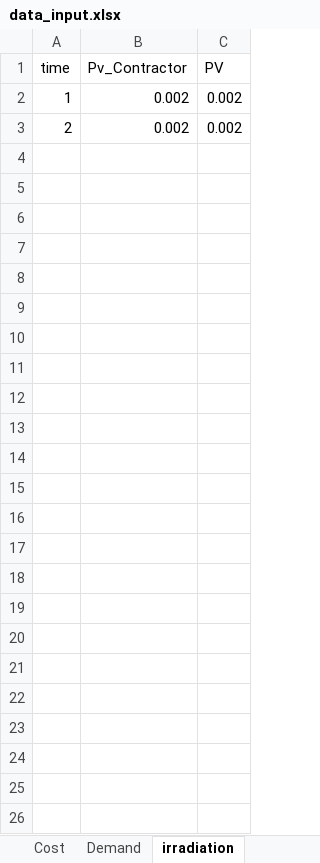
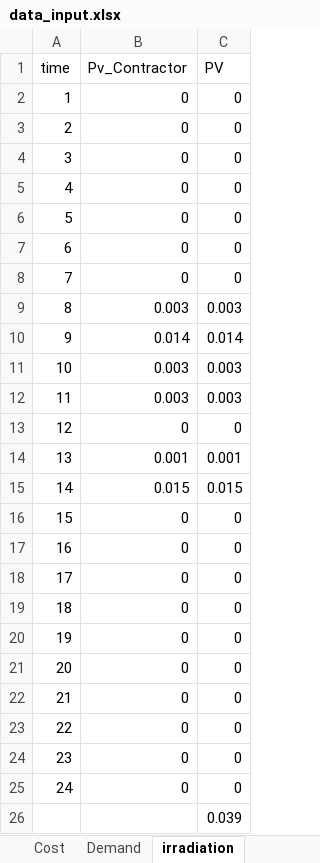
Before and after one commit to luisa-brueser/Optimization_Contracting, an Excel workbook: src/pv_optimizer_contracting/data_input.xlsx, sheet irradiation, drawn as a sheet; values as stored, in another font and other column widths than the file's, no borders; the diff names each change by its address in the sheet, - before the commit and + after, or states it on an @@ line.

```diff
--- a/src/pv_optimizer_contracting/data_input.xlsx (sheet irradiation)
+++ b/src/pv_optimizer_contracting/data_input.xlsx (sheet irradiation)
-B2:B3 (Pv_Contractor): 0.002
+B2:B3 (Pv_Contractor): 0
-C2:C3 (PV): 0.002
+C2:C3 (PV): 0
+row 4: 3 | 0 | 0
+row 5: 4 | 0 | 0
+row 6: 5 | 0 | 0
+row 7: 6 | 0 | 0
+row 8: 7 | 0 | 0
+row 9: 8 | 0.003 | 0.003
+row 10: 9 | 0.014 | 0.014
+row 11: 10 | 0.003 | 0.003
+row 12: 11 | 0.003 | 0.003
+row 13: 12 | 0 | 0
+row 14: 13 | 0.001 | 0.001
+row 15: 14 | 0.015 | 0.015
+row 16: 15 | 0 | 0
+row 17: 16 | 0 | 0
+row 18: 17 | 0 | 0
+row 19: 18 | 0 | 0
+row 20: 19 | 0 | 0
+row 21: 20 | 0 | 0
+row 22: 21 | 0 | 0
+row 23: 22 | 0 | 0
+row 24: 23 | 0 | 0
+row 25: 24 | 0 | 0
+row 26:  |  | 0.039
```
Also changed, not shown: sheet Demand, sheet Sets, sheet General Data, 2 other files.
